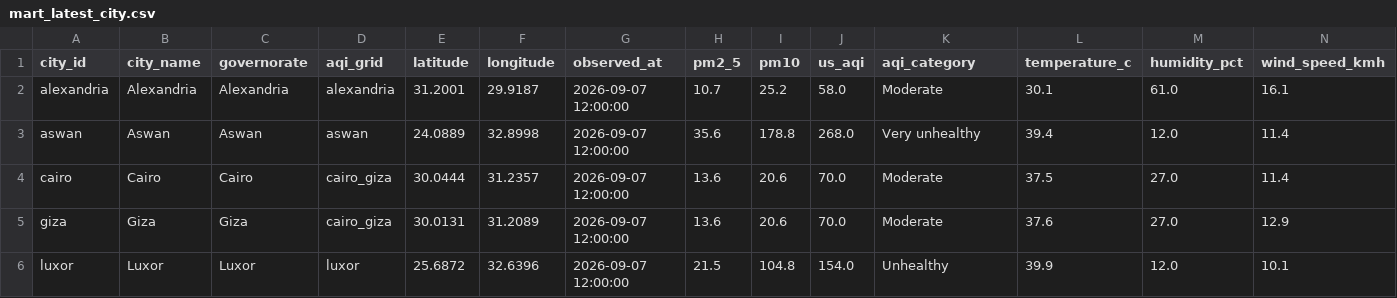
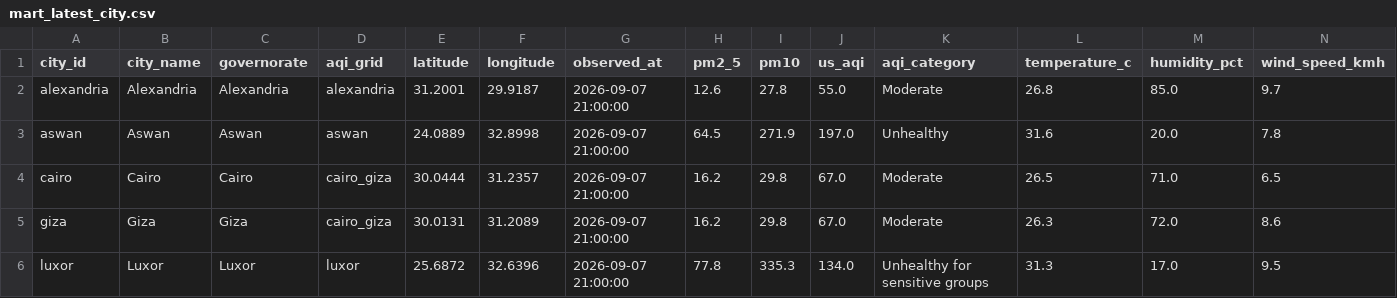
Before and after one commit to mazenelnaghy-code/egypt-air-quality, a CSV file: docs/data/mart_latest_city.csv, drawn as a sheet; only a part is shown; the diff covers the shown part only.

```diff
--- a/docs/data/mart_latest_city.csv
+++ b/docs/data/mart_latest_city.csv
@@ -1,6 +1,6 @@
 city_id,city_name,governorate,aqi_grid,latitude,longitude,observed_at,pm2_5,pm10,us_aqi,aqi_category,temperature_c,humidity_pct,wind_speed_kmh
-alexandria,Alexandria,Alexandria,alexandria,31.2001,29.9187,2026-09-07 12:00:00,10.7,25.2,58.0,Moderate,30.1,61.0,16.1
-aswan,Aswan,Aswan,aswan,24.0889,32.8998,2026-09-07 12:00:00,35.6,178.8,268.0,Very unhealthy,39.4,12.0,11.4
-cairo,Cairo,Cairo,cairo_giza,30.0444,31.2357,2026-09-07 12:00:00,13.6,20.6,70.0,Moderate,37.5,27.0,11.4
-giza,Giza,Giza,cairo_giza,30.0131,31.2089,2026-09-07 12:00:00,13.6,20.6,70.0,Moderate,37.6,27.0,12.9
-luxor,Luxor,Luxor,luxor,25.6872,32.6396,2026-09-07 12:00:00,21.5,104.8,154.0,Unhealthy,39.9,12.0,10.1
+alexandria,Alexandria,Alexandria,alexandria,31.2001,29.9187,2026-09-07 21:00:00,12.6,27.8,55.0,Moderate,26.8,85.0,9.7
+aswan,Aswan,Aswan,aswan,24.0889,32.8998,2026-09-07 21:00:00,64.5,271.9,197.0,Unhealthy,31.6,20.0,7.8
+cairo,Cairo,Cairo,cairo_giza,30.0444,31.2357,2026-09-07 21:00:00,16.2,29.8,67.0,Moderate,26.5,71.0,6.5
+giza,Giza,Giza,cairo_giza,30.0131,31.2089,2026-09-07 21:00:00,16.2,29.8,67.0,Moderate,26.3,72.0,8.6
+luxor,Luxor,Luxor,luxor,25.6872,32.6396,2026-09-07 21:00:00,77.8,335.3,134.0,Unhealthy for sensitive groups,31.3,17.0,9.5
```
Also changed, not shown: 21 edited cells elsewhere in this file, docs/data/mart_daily_city.csv, docs/data/mart_hourly_profile.csv, 6 other files.
